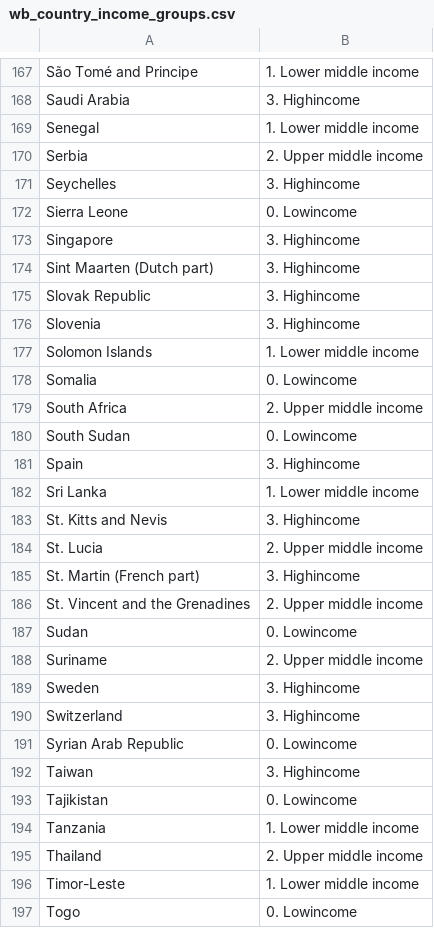
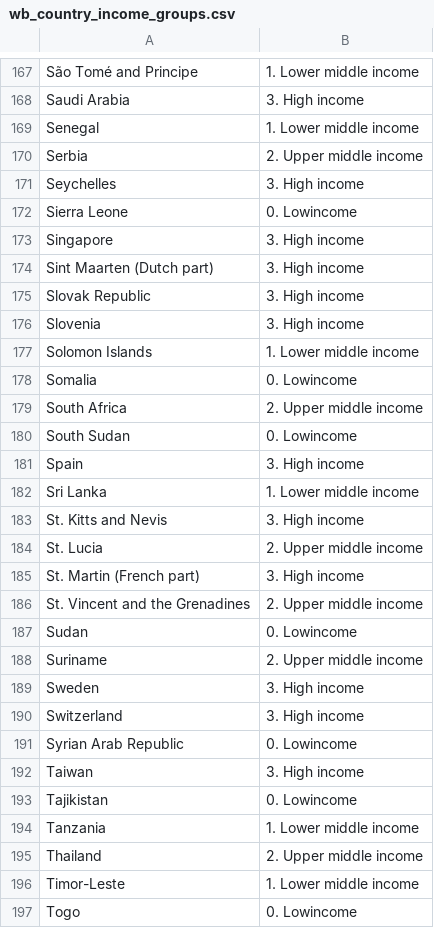
Before and after one commit to argythana/dsml_survey_20, a CSV file: data/wb_country_income_groups.csv, drawn as a sheet; only a part is shown, gaps mark what is left out; the diff covers the shown part only; the diff names each change by its address in the sheet, - before the commit and + after, or states it on an @@ line.

Commit message:
data: Fix typo in World Bank income groups

```diff
--- a/data/wb_country_income_groups.csv
+++ b/data/wb_country_income_groups.csv
-B168: 3. Highincome
+B168: 3. High income
-B171: 3. Highincome
+B171: 3. High income
-B173:B176: 3. Highincome
+B173:B176: 3. High income
-B181: 3. Highincome
+B181: 3. High income
-B183: 3. Highincome
+B183: 3. High income
-B185: 3. Highincome
+B185: 3. High income
-B189:B190: 3. Highincome
+B189:B190: 3. High income
-B192: 3. Highincome
+B192: 3. High income
```
Also changed, not shown: 71 edited cells elsewhere in this file.
